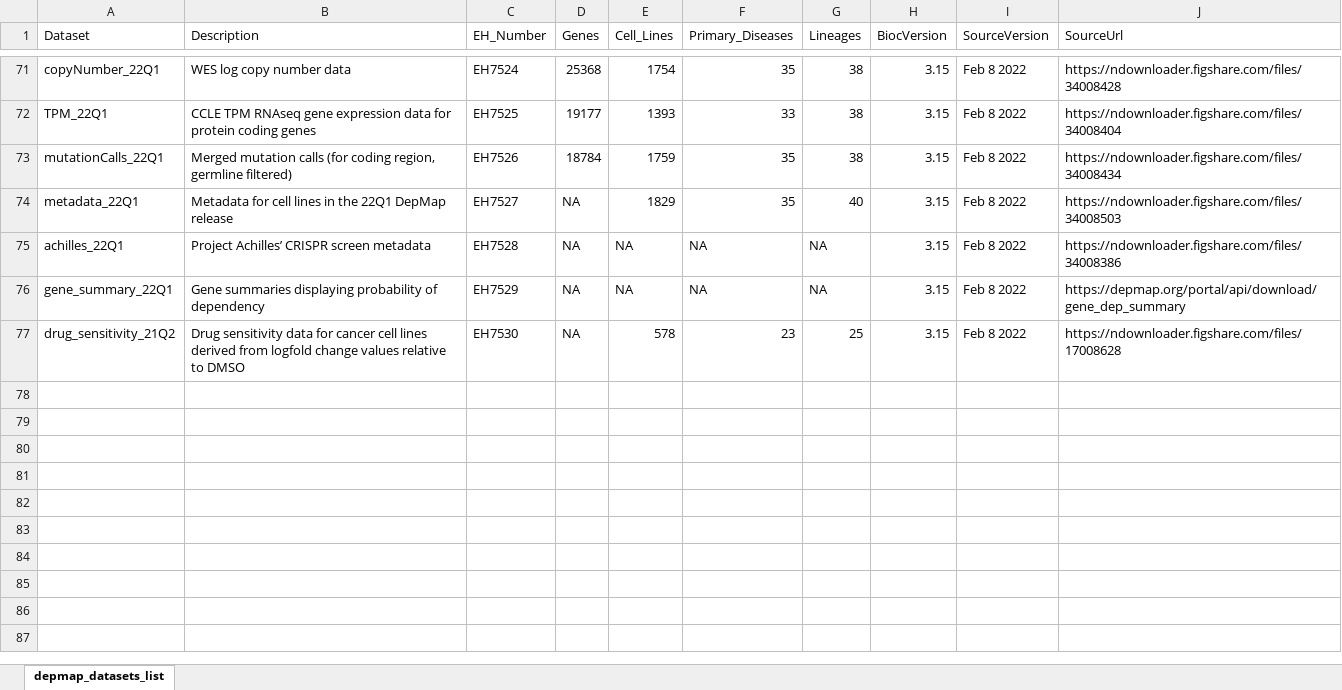
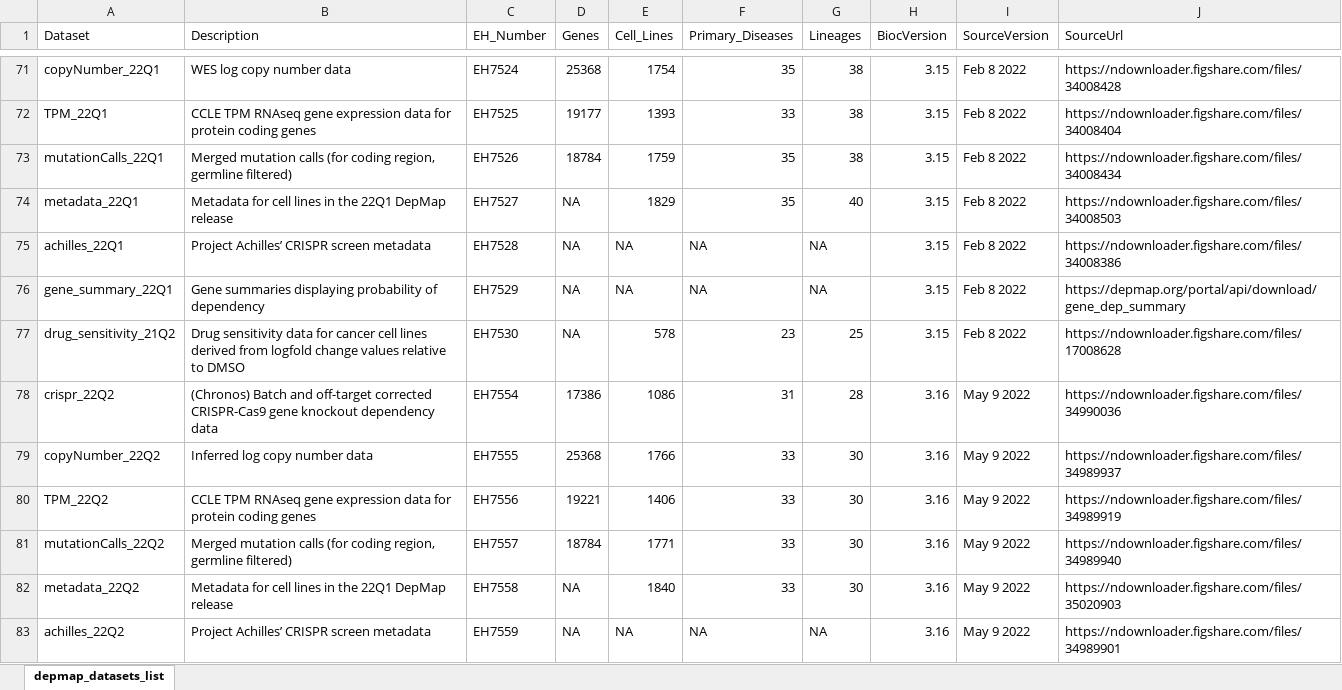
Before and after one commit to UCLouvain-CBIO/depmap, an Excel workbook: inst/extdata/depmap_datasets_list.xlsx, sheet depmap_datasets_list, drawn as a sheet; only a part is shown, gaps mark what is left out; values as stored, in another font and other column widths than the file's, no borders; the diff names each change by its address in the sheet, - before the commit and + after, or states it on an @@ line.

Commit message:
updated 22Q2 EH numbers

```diff
--- a/inst/extdata/depmap_datasets_list.xlsx (sheet depmap_datasets_list)
+++ b/inst/extdata/depmap_datasets_list.xlsx (sheet depmap_datasets_list)
+row 78: crispr_22Q2 | (Chronos) Batch and off-target corrected CRISPR-Cas9 gene knockout dependency data | EH7554 | 17386 | 1086 | 31 | 28 | 3.16 | May 9 2022 | https://ndownloader.figshare.com/files/34990036
+row 79: copyNumber_22Q2 | Inferred log copy number data | EH7555 | 25368 | 1766 | 33 | 30 | 3.16 | May 9 2022 | https://ndownloader.figshare.com/files/34989937
+row 80: TPM_22Q2 | CCLE TPM RNAseq gene expression data for protein coding genes | EH7556 | 19221 | 1406 | 33 | 30 | 3.16 | May 9 2022 | https://ndownloader.figshare.com/files/34989919
+row 81: mutationCalls_22Q2 | Merged mutation calls (for coding region, germline filtered) | EH7557 | 18784 | 1771 | 33 | 30 | 3.16 | May 9 2022 | https://ndownloader.figshare.com/files/34989940
+row 82: metadata_22Q2 | Metadata for cell lines in the 22Q1 DepMap release | EH7558 | NA | 1840 | 33 | 30 | 3.16 | May 9 2022 | https://ndownloader.figshare.com/files/35020903
+row 83: achilles_22Q2 | Project Achilles’ CRISPR screen metadata | EH7559 | NA | NA | NA | NA | 3.16 | May 9 2022 | https://ndownloader.figshare.com/files/34989901
```
